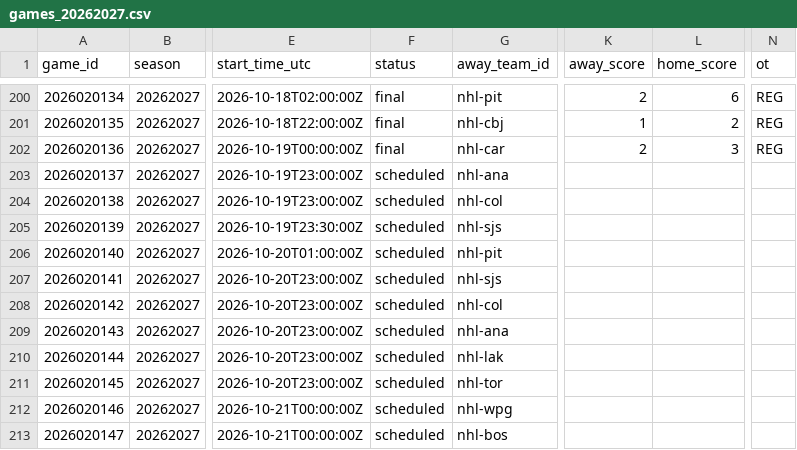
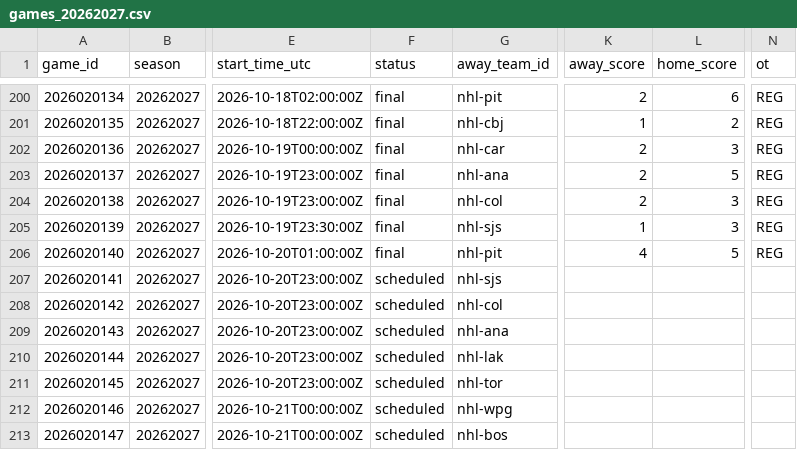
Before and after one commit to jpf5046/basic_betting_model, a CSV file: data/nhl/games_20262027.csv, drawn as a sheet; only a part is shown, gaps mark what is left out; the diff names each change by its address in the sheet, - before the commit and + after, or states it on an @@ line.

```diff
--- a/data/nhl/games_20262027.csv
+++ b/data/nhl/games_20262027.csv
-F203:F206 (status): scheduled
+F203:F206 (status): final
-K203:K204 (away_score): (empty)
+K203:K204 (away_score): 2
-L203 (home_score): (empty)
+L203 (home_score): 5
-N203:N206 (ot): (empty)
+N203:N206 (ot): REG
-L204:L205 (home_score): (empty)
+L204:L205 (home_score): 3
-K205 (away_score): (empty)
+K205 (away_score): 1
-K206 (away_score): (empty)
+K206 (away_score): 4
-L206 (home_score): (empty)
+L206 (home_score): 5
```
Also changed, not shown: data/frames/nhl_20262027.csv, data/mlb/games_2026.csv, 5 other files.
